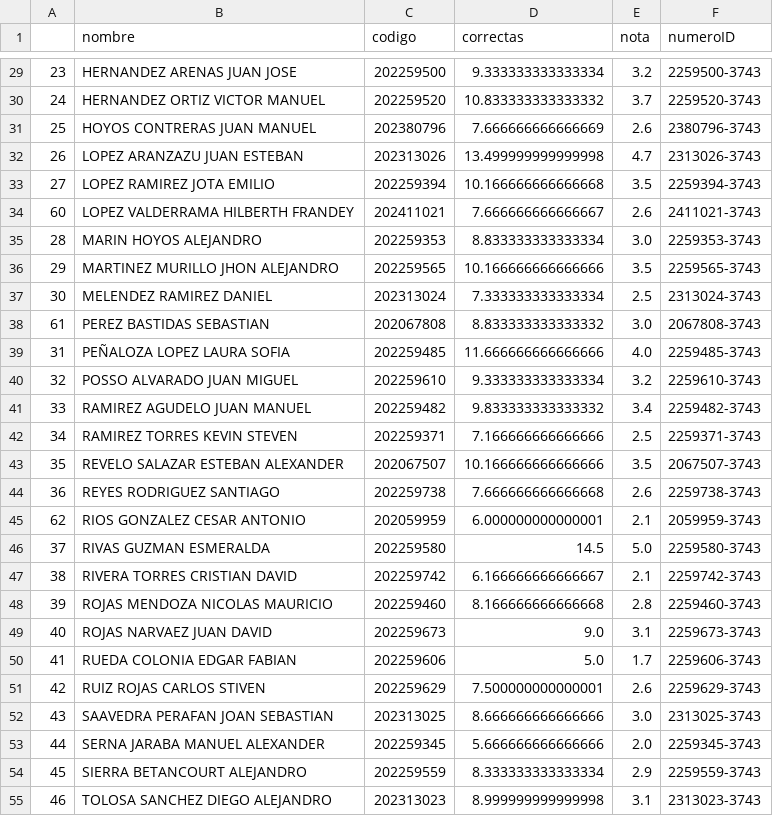
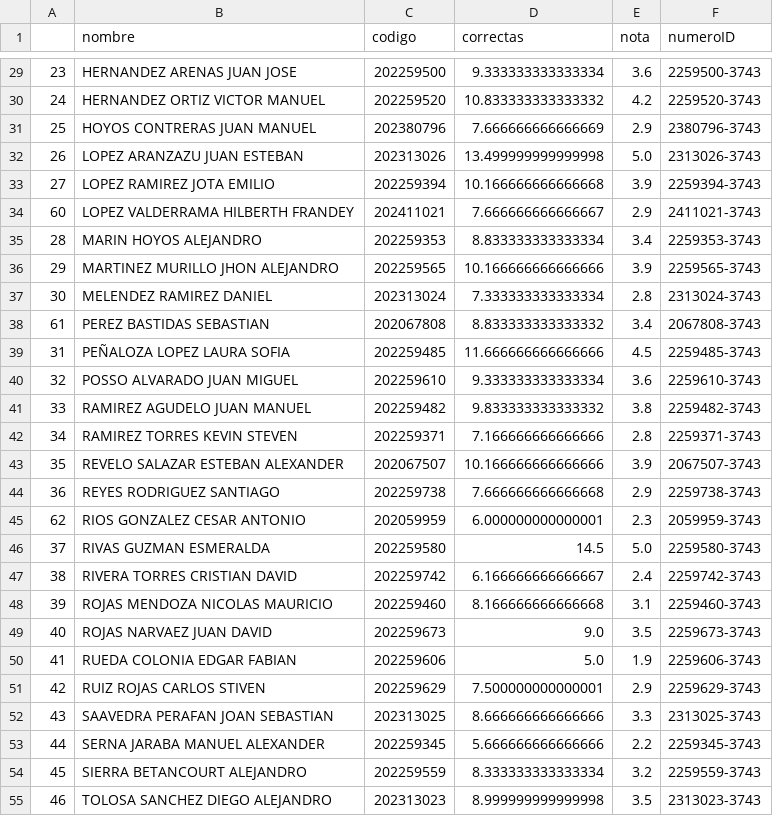
Before and after one commit to cardel/autograderUV, a CSV file: output/listaCalificaciones.csv, drawn as a sheet; only a part is shown, gaps mark what is left out; the diff covers the shown part only.

```diff
--- a/output/listaCalificaciones.csv
+++ b/output/listaCalificaciones.csv
@@ -29,27 +29,27 @@
-23,HERNANDEZ ARENAS JUAN JOSE,202259500,9.333333333333334,3.2,2259500-3743
-24,HERNANDEZ ORTIZ VICTOR MANUEL,202259520,10.833333333333332,3.7,2259520-3743
-25,HOYOS CONTRERAS JUAN MANUEL,202380796,7.666666666666669,2.6,2380796-3743
-26,LOPEZ ARANZAZU JUAN ESTEBAN,202313026,13.499999999999998,4.7,2313026-3743
-27,LOPEZ RAMIREZ JOTA EMILIO,202259394,10.166666666666668,3.5,2259394-3743
-60,LOPEZ VALDERRAMA HILBERTH FRANDEY,202411021,7.666666666666667,2.6,2411021-3743
-28,MARIN HOYOS ALEJANDRO,202259353,8.833333333333334,3.0,2259353-3743
-29,MARTINEZ MURILLO JHON ALEJANDRO,202259565,10.166666666666666,3.5,2259565-3743
-30,MELENDEZ RAMIREZ DANIEL,202313024,7.333333333333334,2.5,2313024-3743
-61,PEREZ BASTIDAS SEBASTIAN,202067808,8.833333333333332,3.0,2067808-3743
-31,PEÑALOZA LOPEZ LAURA SOFIA,202259485,11.666666666666666,4.0,2259485-3743
-32,POSSO ALVARADO JUAN MIGUEL,202259610,9.333333333333334,3.2,2259610-3743
-33,RAMIREZ AGUDELO JUAN MANUEL,202259482,9.833333333333332,3.4,2259482-3743
-34,RAMIREZ TORRES KEVIN STEVEN,202259371,7.166666666666666,2.5,2259371-3743
-35,REVELO SALAZAR ESTEBAN ALEXANDER,202067507,10.166666666666666,3.5,2067507-3743
-36,REYES RODRIGUEZ SANTIAGO,202259738,7.666666666666668,2.6,2259738-3743
-62,RIOS GONZALEZ CESAR ANTONIO,202059959,6.000000000000001,2.1,2059959-3743
+23,HERNANDEZ ARENAS JUAN JOSE,202259500,9.333333333333334,3.6,2259500-3743
+24,HERNANDEZ ORTIZ VICTOR MANUEL,202259520,10.833333333333332,4.2,2259520-3743
+25,HOYOS CONTRERAS JUAN MANUEL,202380796,7.666666666666669,2.9,2380796-3743
+26,LOPEZ ARANZAZU JUAN ESTEBAN,202313026,13.499999999999998,5.0,2313026-3743
+27,LOPEZ RAMIREZ JOTA EMILIO,202259394,10.166666666666668,3.9,2259394-3743
+60,LOPEZ VALDERRAMA HILBERTH FRANDEY,202411021,7.666666666666667,2.9,2411021-3743
+28,MARIN HOYOS ALEJANDRO,202259353,8.833333333333334,3.4,2259353-3743
+29,MARTINEZ MURILLO JHON ALEJANDRO,202259565,10.166666666666666,3.9,2259565-3743
+30,MELENDEZ RAMIREZ DANIEL,202313024,7.333333333333334,2.8,2313024-3743
+61,PEREZ BASTIDAS SEBASTIAN,202067808,8.833333333333332,3.4,2067808-3743
+31,PEÑALOZA LOPEZ LAURA SOFIA,202259485,11.666666666666666,4.5,2259485-3743
+32,POSSO ALVARADO JUAN MIGUEL,202259610,9.333333333333334,3.6,2259610-3743
+33,RAMIREZ AGUDELO JUAN MANUEL,202259482,9.833333333333332,3.8,2259482-3743
+34,RAMIREZ TORRES KEVIN STEVEN,202259371,7.166666666666666,2.8,2259371-3743
+35,REVELO SALAZAR ESTEBAN ALEXANDER,202067507,10.166666666666666,3.9,2067507-3743
+36,REYES RODRIGUEZ SANTIAGO,202259738,7.666666666666668,2.9,2259738-3743
+62,RIOS GONZALEZ CESAR ANTONIO,202059959,6.000000000000001,2.3,2059959-3743
 37,RIVAS GUZMAN ESMERALDA,202259580,14.5,5.0,2259580-3743
-38,RIVERA TORRES CRISTIAN DAVID,202259742,6.166666666666667,2.1,2259742-3743
-39,ROJAS MENDOZA NICOLAS MAURICIO,202259460,8.166666666666668,2.8,2259460-3743
-40,ROJAS NARVAEZ JUAN DAVID,202259673,9.0,3.1,2259673-3743
-41,RUEDA COLONIA EDGAR FABIAN,202259606,5.0,1.7,2259606-3743
-42,RUIZ ROJAS CARLOS STIVEN,202259629,7.500000000000001,2.6,2259629-3743
-43,SAAVEDRA PERAFAN JOAN SEBASTIAN,202313025,8.666666666666666,3.0,2313025-3743
-44,SERNA JARABA MANUEL ALEXANDER,202259345,5.666666666666666,2.0,2259345-3743
-45,SIERRA BETANCOURT ALEJANDRO,202259559,8.333333333333334,2.9,2259559-3743
-46,TOLOSA SANCHEZ DIEGO ALEJANDRO,202313023,8.999999999999998,3.1,2313023-3743
+38,RIVERA TORRES CRISTIAN DAVID,202259742,6.166666666666667,2.4,2259742-3743
+39,ROJAS MENDOZA NICOLAS MAURICIO,202259460,8.166666666666668,3.1,2259460-3743
+40,ROJAS NARVAEZ JUAN DAVID,202259673,9.0,3.5,2259673-3743
+41,RUEDA COLONIA EDGAR FABIAN,202259606,5.0,1.9,2259606-3743
+42,RUIZ ROJAS CARLOS STIVEN,202259629,7.500000000000001,2.9,2259629-3743
+43,SAAVEDRA PERAFAN JOAN SEBASTIAN,202313025,8.666666666666666,3.3,2313025-3743
+44,SERNA JARABA MANUEL ALEXANDER,202259345,5.666666666666666,2.2,2259345-3743
+45,SIERRA BETANCOURT ALEJANDRO,202259559,8.333333333333334,3.2,2259559-3743
+46,TOLOSA SANCHEZ DIEGO ALEJANDRO,202313023,8.999999999999998,3.5,2313023-3743
```
Also changed, not shown: 37 edited cells elsewhere in this file, 10 other files.
